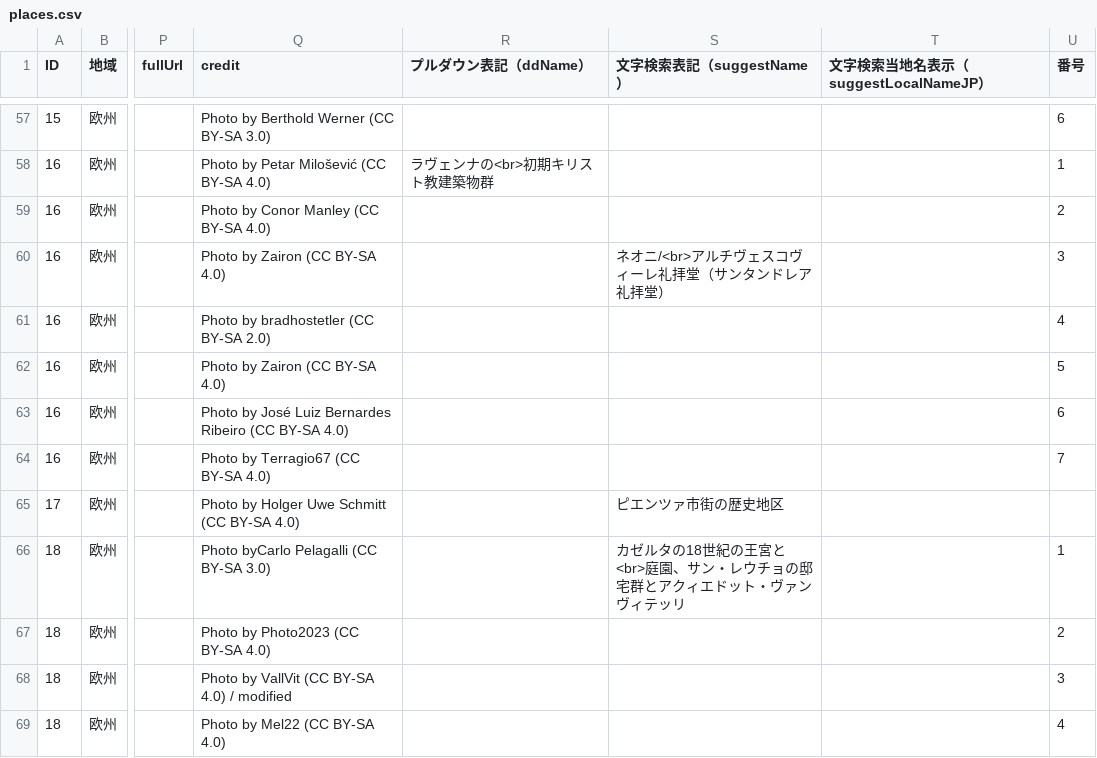
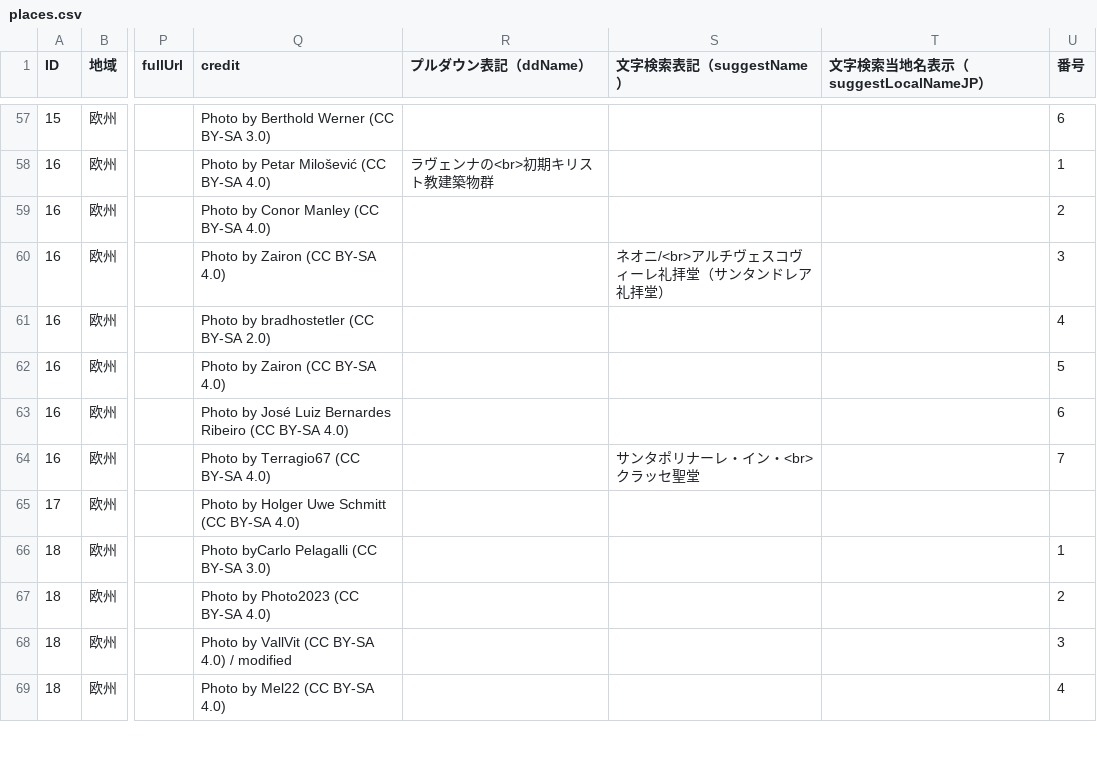
Before and after one commit to hyukis1867/World-Heritage-map, a CSV file: places.csv, drawn as a sheet; only a part is shown, gaps mark what is left out; the diff covers the shown part only; the diff names each change by its address in the sheet, - before the commit and + after, or states it on an @@ line.

Commit message:
Update places.csv

```diff
--- a/places.csv
+++ b/places.csv
-S64 (文字検索表記（suggestName）): (empty)
+S64 (文字検索表記（suggestName）): サンタポリナーレ・イン・<br>クラッセ聖堂
-S65 (文字検索表記（suggestName）): ピエンツァ市街の歴史地区
+S65 (文字検索表記（suggestName）): (empty)
-S66 (文字検索表記（suggestName）): カゼルタの18世紀の王宮と<br>庭園、サン・レウチョの邸宅群とアクィエドット・ヴァンヴィテッリ
+S66 (文字検索表記（suggestName）): (empty)
```
Also changed, not shown: 11 edited cells elsewhere in this file.
